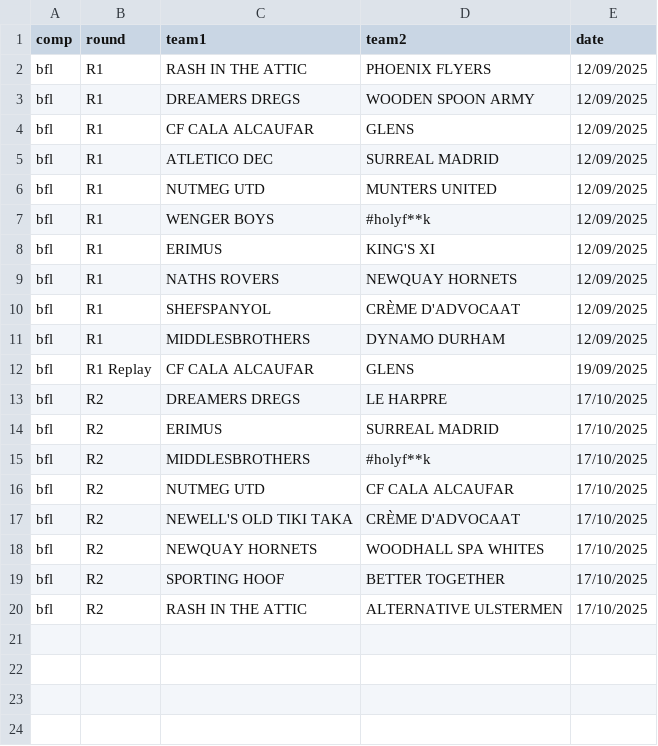
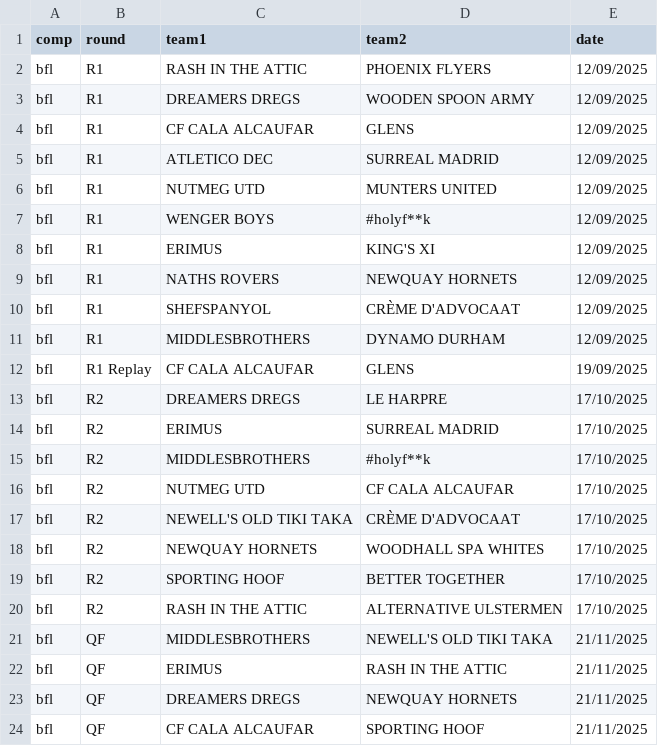
Before and after one commit to sgbstats/dreamleague, a CSV file: data/cupties.csv, drawn as a sheet.

```diff
--- a/data/cupties.csv
+++ b/data/cupties.csv
@@ -20 +20,5 @@ bfl,R2,SPORTING HOOF,BETTER TOGETHER,17/10/2025
 bfl,R2,RASH IN THE ATTIC,ALTERNATIVE ULSTERMEN,17/10/2025
+bfl,QF,MIDDLESBROTHERS,NEWELL'S OLD TIKI TAKA,21/11/2025
+bfl,QF,ERIMUS,RASH IN THE ATTIC,21/11/2025
+bfl,QF,DREAMERS DREGS,NEWQUAY HORNETS,21/11/2025
+bfl,QF,CF CALA ALCAUFAR,SPORTING HOOF,21/11/2025
```
Also changed, not shown: 2 other files.
